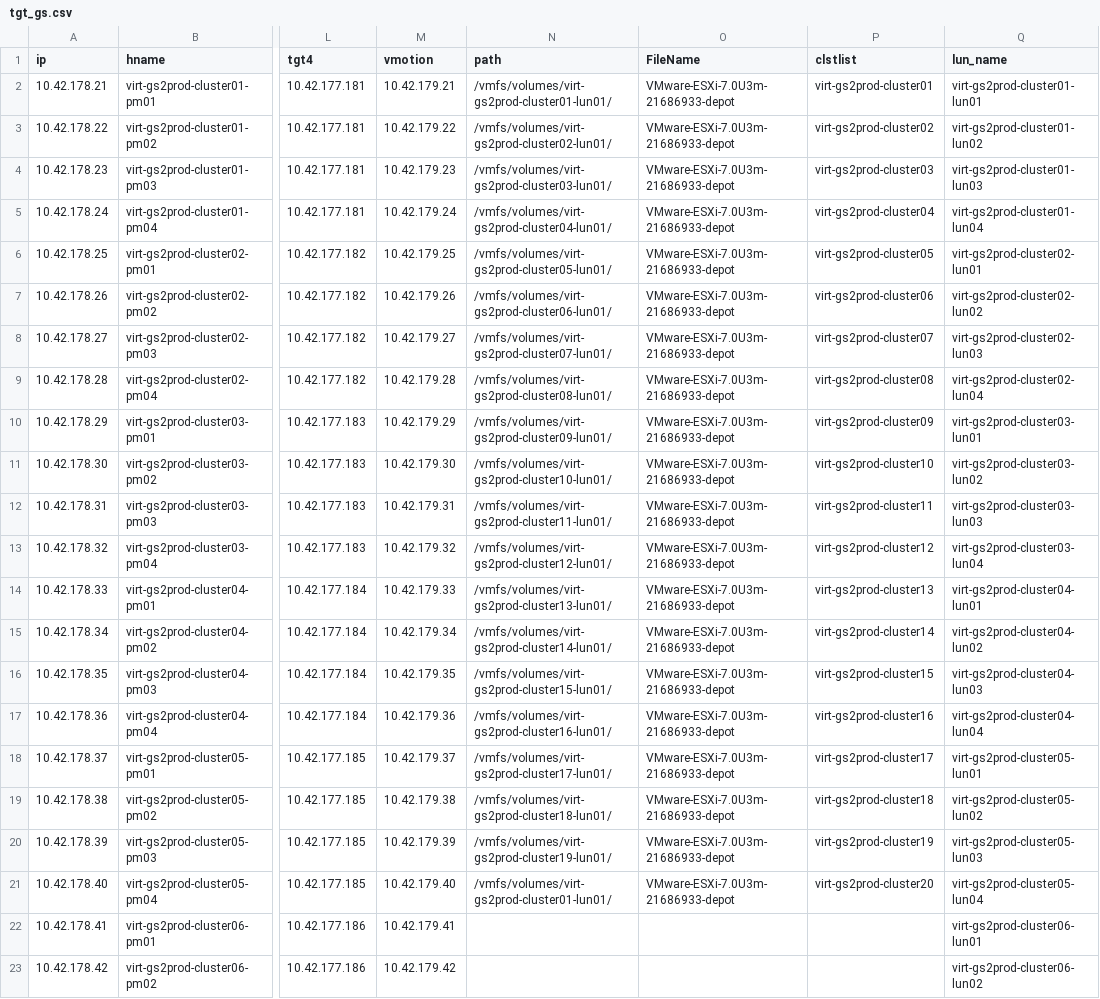
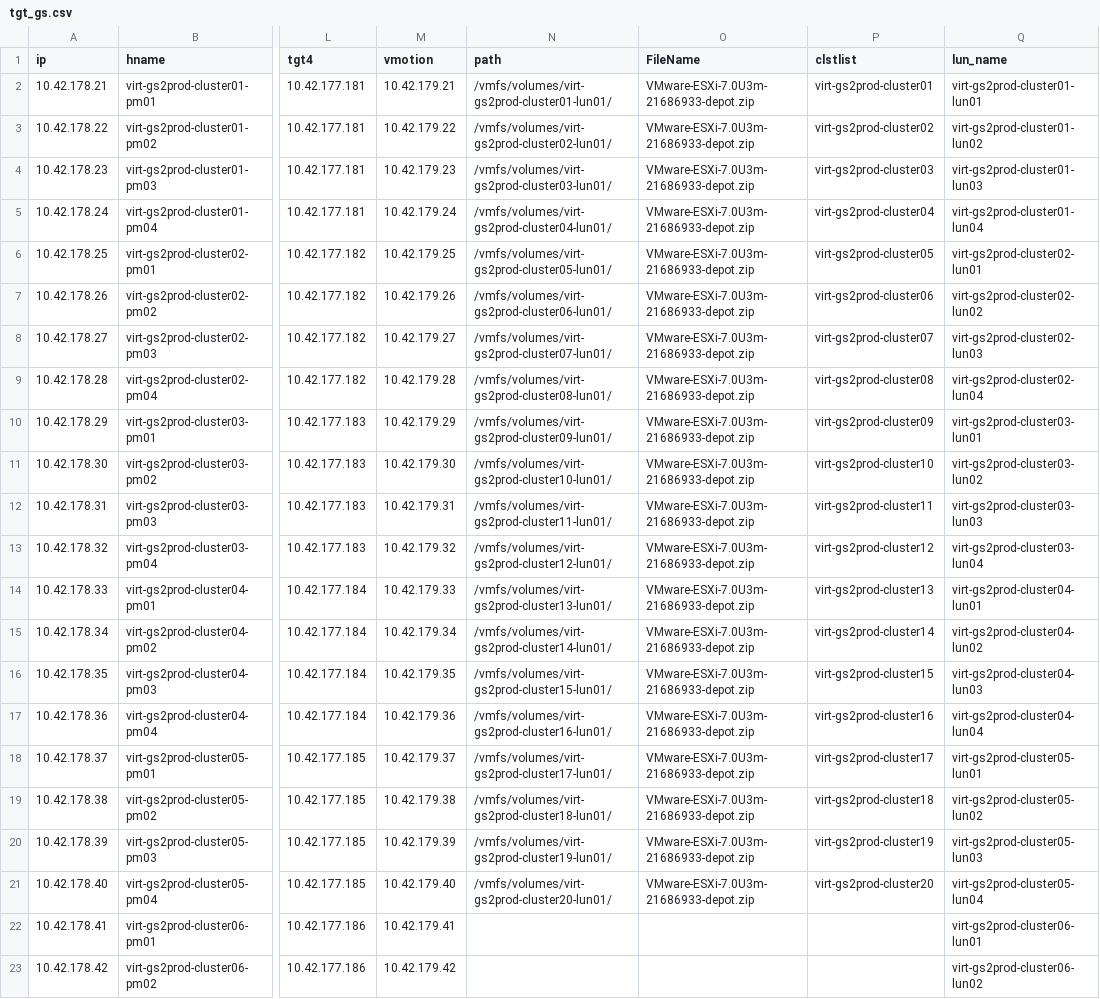
Before and after one commit to doitykim/doitykim, a CSV file: 0.target/tgt_gs.csv, drawn as a sheet; only a part is shown, gaps mark what is left out; the diff names each change by its address in the sheet, - before the commit and + after, or states it on an @@ line.

```diff
--- a/0.target/tgt_gs.csv
+++ b/0.target/tgt_gs.csv
-O2:O21 (FileName): VMware-ESXi-7.0U3m-21686933-depot
+O2:O21 (FileName): VMware-ESXi-7.0U3m-21686933-depot.zip
-N21 (path): /vmfs/volumes/virt-gs2prod-cluster01-lun01/
+N21 (path): /vmfs/volumes/virt-gs2prod-cluster20-lun01/
```
Also changed, not shown: 1 other file.
